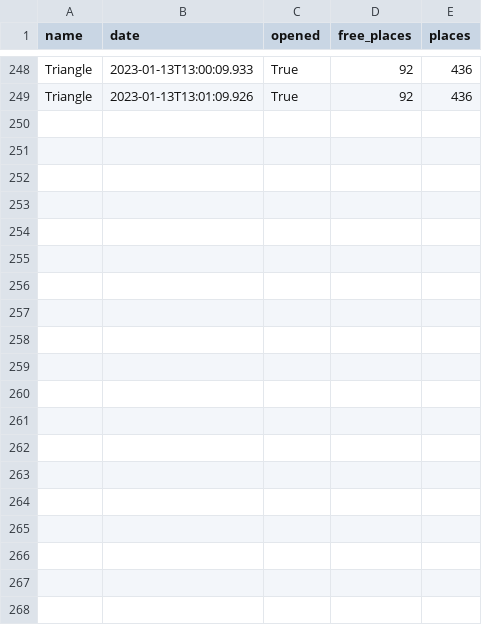
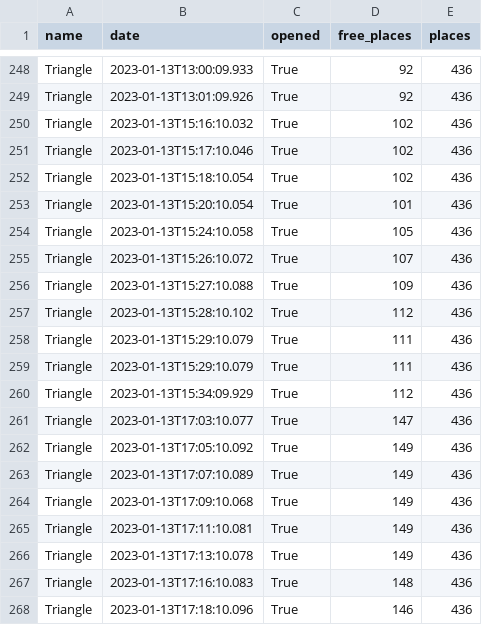
Before and after one commit to Keobook/import-cours-but-rt, a CSV file: cours/sae/sae-15/miniprojet/in/stats/csv/FR_MTP_TRIA.CSV, drawn as a sheet; only a part is shown, gaps mark what is left out; the diff covers the shown part only.

Commit message:
Add rerun of data

```diff
--- a/cours/sae/sae-15/miniprojet/in/stats/csv/FR_MTP_TRIA.CSV
+++ b/cours/sae/sae-15/miniprojet/in/stats/csv/FR_MTP_TRIA.CSV
@@ -249 +249,20 @@ Triangle,2023-01-13T13:00:09.933,True,92,436
 Triangle,2023-01-13T13:01:09.926,True,92,436
+Triangle,2023-01-13T15:16:10.032,True,102,436
+Triangle,2023-01-13T15:17:10.046,True,102,436
+Triangle,2023-01-13T15:18:10.054,True,102,436
+Triangle,2023-01-13T15:20:10.054,True,101,436
+Triangle,2023-01-13T15:24:10.058,True,105,436
+Triangle,2023-01-13T15:26:10.072,True,107,436
+Triangle,2023-01-13T15:27:10.088,True,109,436
+Triangle,2023-01-13T15:28:10.102,True,112,436
+Triangle,2023-01-13T15:29:10.079,True,111,436
+Triangle,2023-01-13T15:29:10.079,True,111,436
+Triangle,2023-01-13T15:34:09.929,True,112,436
+Triangle,2023-01-13T17:03:10.077,True,147,436
+Triangle,2023-01-13T17:05:10.092,True,149,436
+Triangle,2023-01-13T17:07:10.089,True,149,436
+Triangle,2023-01-13T17:09:10.068,True,149,436
+Triangle,2023-01-13T17:11:10.081,True,149,436
+Triangle,2023-01-13T17:13:10.078,True,149,436
+Triangle,2023-01-13T17:16:10.083,True,148,436
+Triangle,2023-01-13T17:18:10.096,True,146,436
```
Also changed, not shown: 10 added rows elsewhere in this file, cours/sae/sae-15/miniprojet/in/stats/csv/FR_MTP_CIRC.CSV, cours/sae/sae-15/miniprojet/in/stats/csv/FR_MTP_GA109.CSV, 26 other files.
